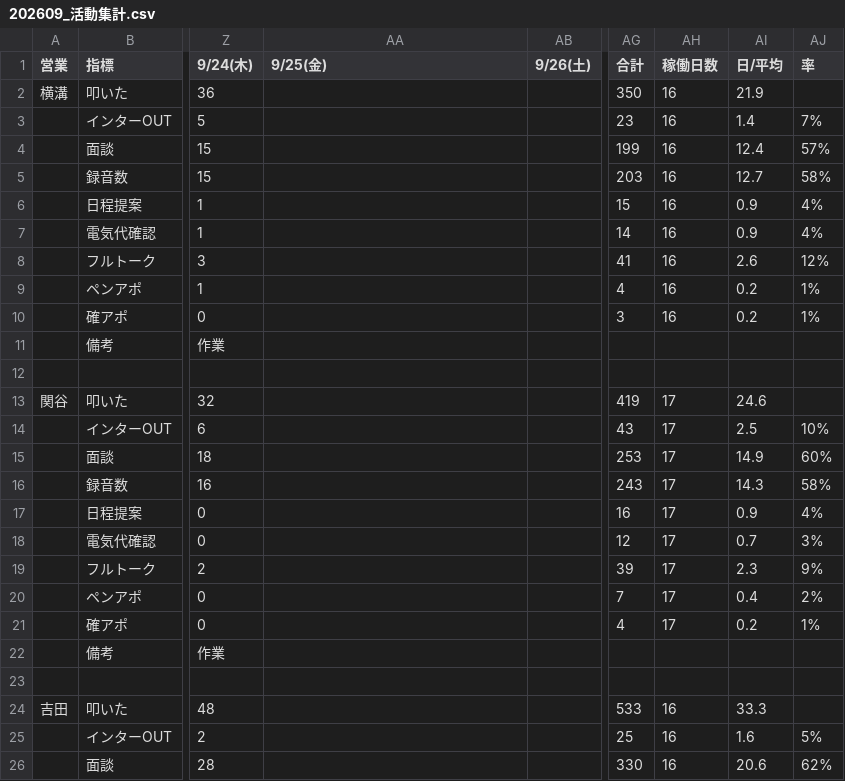
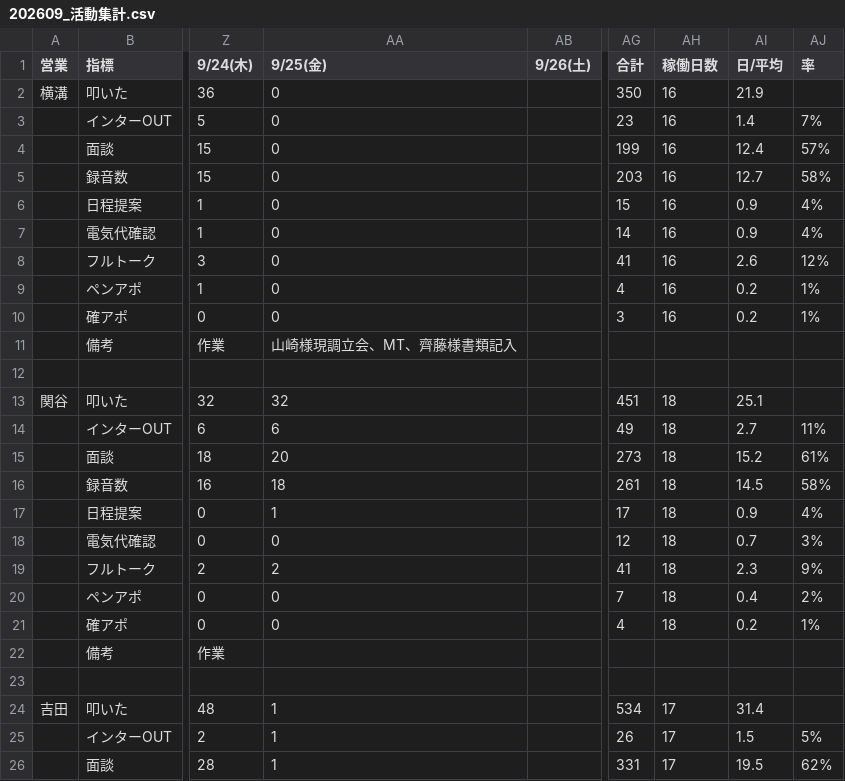
Before and after one commit to shuhei-mori/eiko-report, a CSV file: 202609_活動集計.csv, drawn as a sheet; only a part is shown, gaps mark what is left out; the diff covers the shown part only; the diff names each change by its address in the sheet, - before the commit and + after, or states it on an @@ line.

```diff
--- a/202609_活動集計.csv
+++ b/202609_活動集計.csv
-AA2:AA10 (9/25(金)): (empty)
+AA2:AA10 (9/25(金)): 0
-AA11 (9/25(金)): (empty)
+AA11 (9/25(金)): 山崎様現調立会、MT、齊藤様書類記入
-AA13 (9/25(金)): (empty)
+AA13 (9/25(金)): 32
-AG13 (合計): 419
+AG13 (合計): 451
-AH13:AH21 (稼働日数): 17
+AH13:AH21 (稼働日数): 18
-AI13 (日/平均): 24.6
+AI13 (日/平均): 25.1
-AA14 (9/25(金)): (empty)
+AA14 (9/25(金)): 6
-AG14 (合計): 43
+AG14 (合計): 49
-AI14 (日/平均): 2.5
+AI14 (日/平均): 2.7
-AJ14 (率): 10%
+AJ14 (率): 11%
-AA15 (9/25(金)): (empty)
+AA15 (9/25(金)): 20
-AG15 (合計): 253
+AG15 (合計): 273
-AI15 (日/平均): 14.9
+AI15 (日/平均): 15.2
-AJ15 (率): 60%
+AJ15 (率): 61%
-AA16 (9/25(金)): (empty)
+AA16 (9/25(金)): 18
-AG16 (合計): 243
+AG16 (合計): 261
-AI16 (日/平均): 14.3
+AI16 (日/平均): 14.5
-AA17 (9/25(金)): (empty)
+AA17 (9/25(金)): 1
-AG17 (合計): 16
+AG17 (合計): 17
-AA18 (9/25(金)): (empty)
+AA18 (9/25(金)): 0
-AA19 (9/25(金)): (empty)
+AA19 (9/25(金)): 2
-AG19 (合計): 39
+AG19 (合計): 41
-AA20:AA21 (9/25(金)): (empty)
+AA20:AA21 (9/25(金)): 0
-AA24:AA26 (9/25(金)): (empty)
+AA24:AA26 (9/25(金)): 1
-AG24 (合計): 533
+AG24 (合計): 534
-AH24:AH26 (稼働日数): 16
+AH24:AH26 (稼働日数): 17
-AI24 (日/平均): 33.3
+AI24 (日/平均): 31.4
-AG25 (合計): 25
+AG25 (合計): 26
-AI25 (日/平均): 1.6
+AI25 (日/平均): 1.5
-AG26 (合計): 330
+AG26 (合計): 331
-AI26 (日/平均): 20.6
+AI26 (日/平均): 19.5
```
Also changed, not shown: 53 edited cells elsewhere in this file, 202609_活動集計_逆.csv, katsudou.csv, 12 other files.
